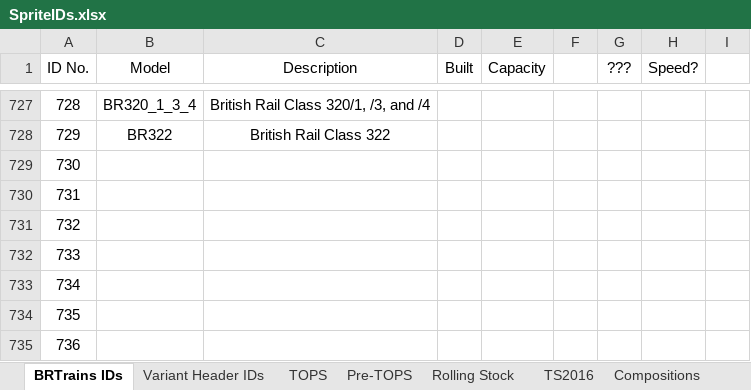
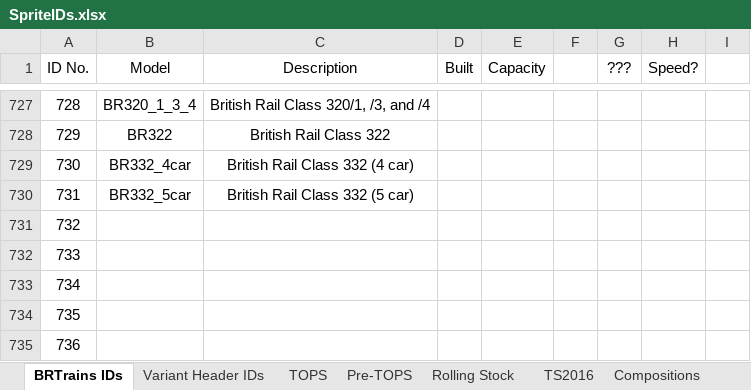
Before and after one commit to BRTrains/BRTrains2, an Excel workbook: docs/SpriteIDs.xlsx, sheet BRTrains IDs, drawn as a sheet; only a part is shown, gaps mark what is left out; values as stored, in another font and other column widths than the file's, no borders; the diff names each change by its address in the sheet, - before the commit and + after, or states it on an @@ line.

```diff
--- a/docs/SpriteIDs.xlsx (sheet BRTrains IDs)
+++ b/docs/SpriteIDs.xlsx (sheet BRTrains IDs)
-B729 (Model): (empty)
+B729 (Model): BR332_4car
-C729 (Description): (empty)
+C729 (Description): British Rail Class 332 (4 car)
-B730 (Model): (empty)
+B730 (Model): BR332_5car
-C730 (Description): (empty)
+C730 (Description): British Rail Class 332 (5 car)
```
Also changed, not shown: 8 other files.
